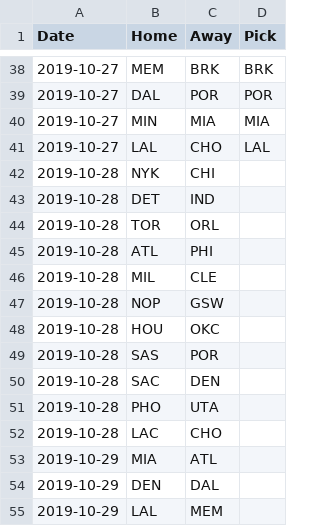
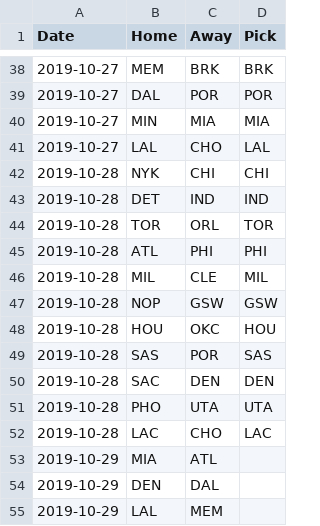
Before and after one commit to lemon-lyman/nba_predictions, a CSV file: nba_predictions/data/Carlos - fte_spreadsheet.csv, drawn as a sheet; only a part is shown, gaps mark what is left out.

```diff
--- a/nba_predictions/data/Carlos - fte_spreadsheet.csv
+++ b/nba_predictions/data/Carlos - fte_spreadsheet.csv
@@ -41,13 +41,13 @@ Date,Home,Away,Pick
 2019-10-27,LAL,CHO,LAL
-2019-10-28,NYK,CHI,
-2019-10-28,DET,IND,
-2019-10-28,TOR,ORL,
-2019-10-28,ATL,PHI,
-2019-10-28,MIL,CLE,
-2019-10-28,NOP,GSW,
-2019-10-28,HOU,OKC,
-2019-10-28,SAS,POR,
-2019-10-28,SAC,DEN,
-2019-10-28,PHO,UTA,
-2019-10-28,LAC,CHO,
+2019-10-28,NYK,CHI,CHI
+2019-10-28,DET,IND,IND
+2019-10-28,TOR,ORL,TOR
+2019-10-28,ATL,PHI,PHI
+2019-10-28,MIL,CLE,MIL
+2019-10-28,NOP,GSW,GSW
+2019-10-28,HOU,OKC,HOU
+2019-10-28,SAS,POR,SAS
+2019-10-28,SAC,DEN,DEN
+2019-10-28,PHO,UTA,UTA
+2019-10-28,LAC,CHO,LAC
 2019-10-29,MIA,ATL,
```
Also changed, not shown: nba_predictions/data/fte_spreadsheet.csv, nba_predictions/data/odds.csv, 1 other file.
